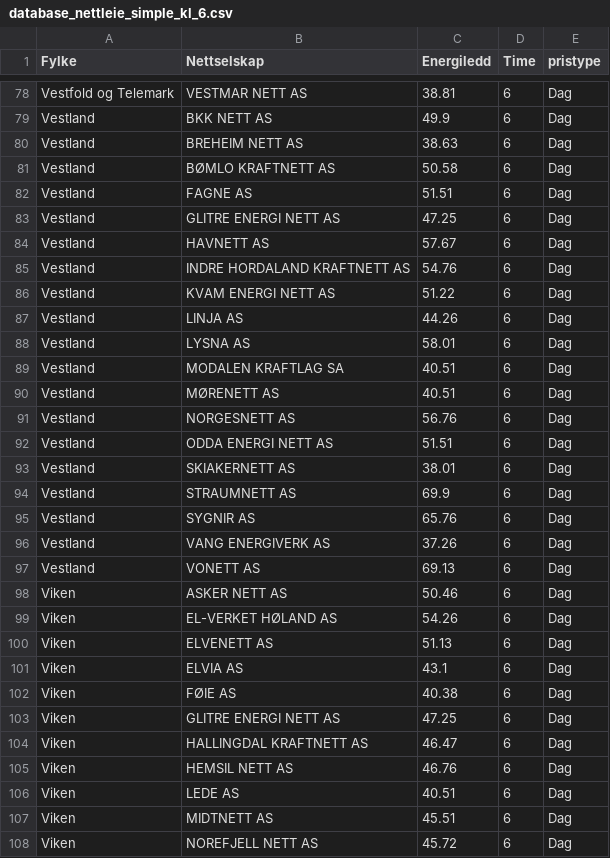
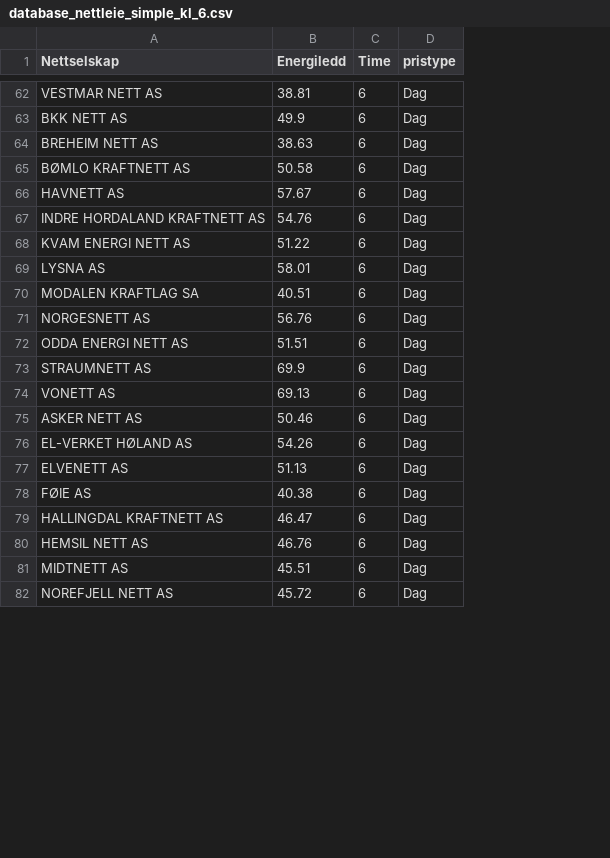
Before and after one commit to martinju/stromstotte, a CSV file: data/database_nettleie_simple_kl_6.csv, drawn as a sheet; only a part is shown, gaps mark what is left out; the diff covers the shown part only; the diff names each change by its address in the sheet, - before the commit and + after, or states it on an @@ line.

```diff
--- a/data/database_nettleie_simple_kl_6.csv
+++ b/data/database_nettleie_simple_kl_6.csv
-column A (Fylke), rows 78-81: Vestfold og Telemark | Vestland | Vestland | Vestland; rows 84-86: all Vestland; rows 88-89: Vestland | Vestland; rows 91-92: Vestland | Vestland; row 94: Vestland; rows 97-100: Vestland | Viken | Viken | Viken; row 102: Viken; rows 104-105: Viken | Viken; rows 107-108: Viken | Viken
-row 82: Vestland | FAGNE AS | 51.51 | 6 | Dag
-row 83: Vestland | GLITRE ENERGI NETT AS | 47.25 | 6 | Dag
-row 87: Vestland | LINJA AS | 44.26 | 6 | Dag
-row 90: Vestland | MØRENETT AS | 40.51 | 6 | Dag
-row 93: Vestland | SKIAKERNETT AS | 38.01 | 6 | Dag
-row 95: Vestland | SYGNIR AS | 65.76 | 6 | Dag
-row 96: Vestland | VANG ENERGIVERK AS | 37.26 | 6 | Dag
-row 101: Viken | ELVIA AS | 43.1 | 6 | Dag
-row 103: Viken | GLITRE ENERGI NETT AS | 47.25 | 6 | Dag
-row 106: Viken | LEDE AS | 40.51 | 6 | Dag
```
Also changed, not shown: 17 removed rows elsewhere in this file, data/database_nettleie_simple.csv, 3 other files.
